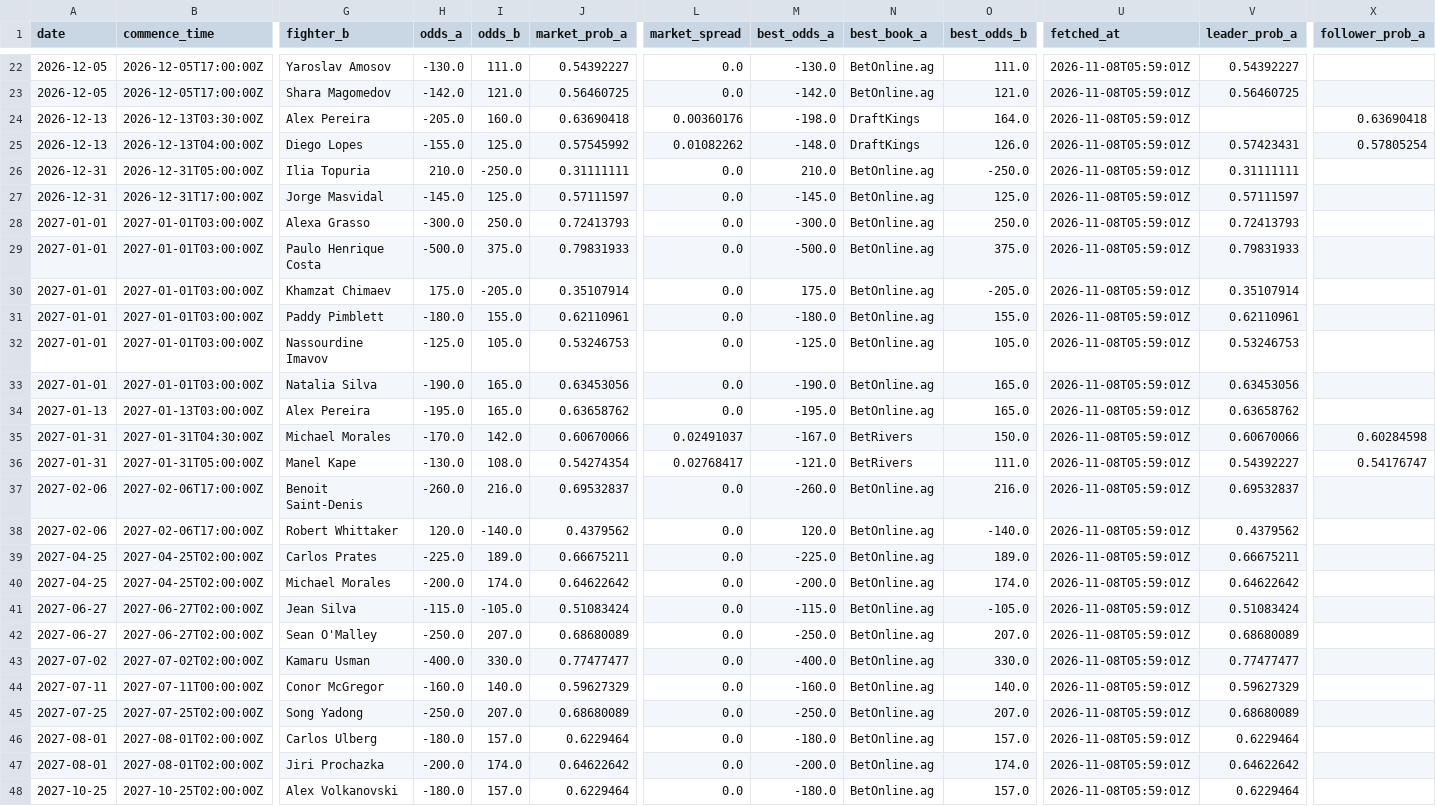
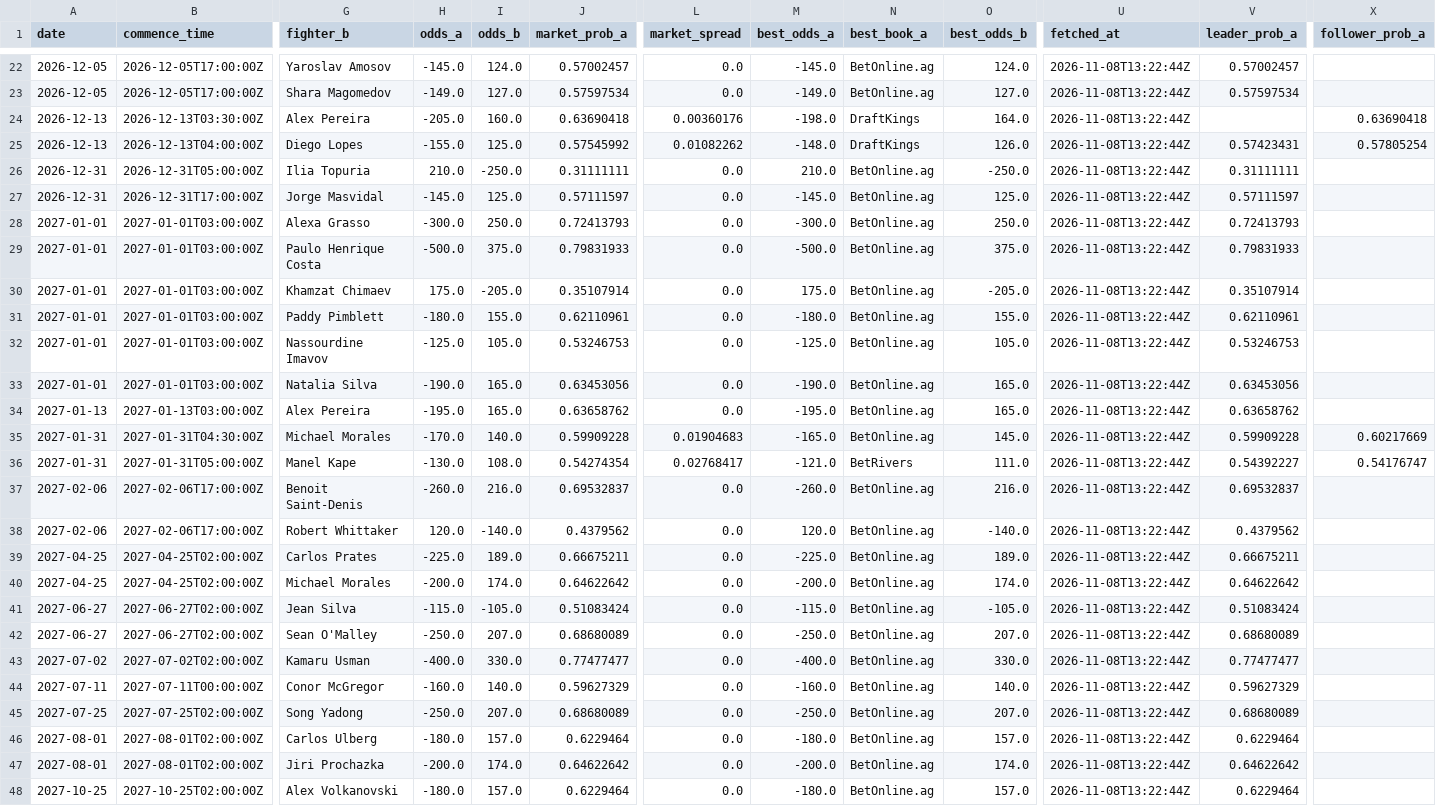
Before and after one commit to joshuakingsland/claude-fights, a CSV file: odds_upcoming.csv, drawn as a sheet; only a part is shown, gaps mark what is left out; the diff covers the shown part only; the diff names each change by its address in the sheet, - before the commit and + after, or states it on an @@ line.

```diff
--- a/odds_upcoming.csv
+++ b/odds_upcoming.csv
-H22 (odds_a): -130.0
+H22 (odds_a): -145.0
-I22 (odds_b): 111.0
+I22 (odds_b): 124.0
-J22 (market_prob_a): 0.54392227
+J22 (market_prob_a): 0.57002457
-M22 (best_odds_a): -130.0
+M22 (best_odds_a): -145.0
-O22 (best_odds_b): 111.0
+O22 (best_odds_b): 124.0
-U22:U48 (fetched_at): 2026-11-08T05:59:01Z
+U22:U48 (fetched_at): 2026-11-08T13:22:44Z
-V22 (leader_prob_a): 0.54392227
+V22 (leader_prob_a): 0.57002457
-H23 (odds_a): -142.0
+H23 (odds_a): -149.0
-I23 (odds_b): 121.0
+I23 (odds_b): 127.0
-J23 (market_prob_a): 0.56460725
+J23 (market_prob_a): 0.57597534
-M23 (best_odds_a): -142.0
+M23 (best_odds_a): -149.0
-O23 (best_odds_b): 121.0
+O23 (best_odds_b): 127.0
-V23 (leader_prob_a): 0.56460725
+V23 (leader_prob_a): 0.57597534
-I35 (odds_b): 142.0
+I35 (odds_b): 140.0
-J35 (market_prob_a): 0.60670066
+J35 (market_prob_a): 0.59909228
-L35 (market_spread): 0.02491037
+L35 (market_spread): 0.01904683
-M35 (best_odds_a): -167.0
+M35 (best_odds_a): -165.0
-N35 (best_book_a): BetRivers
+N35 (best_book_a): BetOnline.ag
-O35 (best_odds_b): 150.0
+O35 (best_odds_b): 145.0
-V35 (leader_prob_a): 0.60670066
+V35 (leader_prob_a): 0.59909228
-X35 (follower_prob_a): 0.60284598
+X35 (follower_prob_a): 0.60217669
```
Also changed, not shown: 80 edited cells elsewhere in this file, 9 other files.
